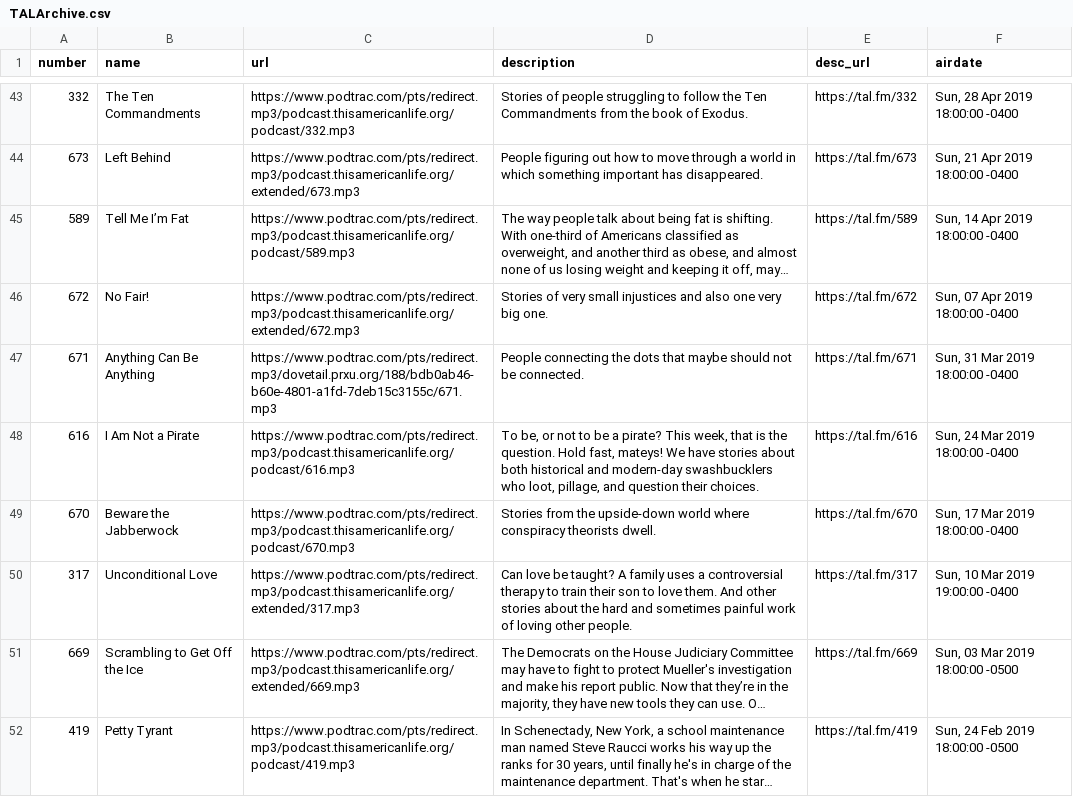
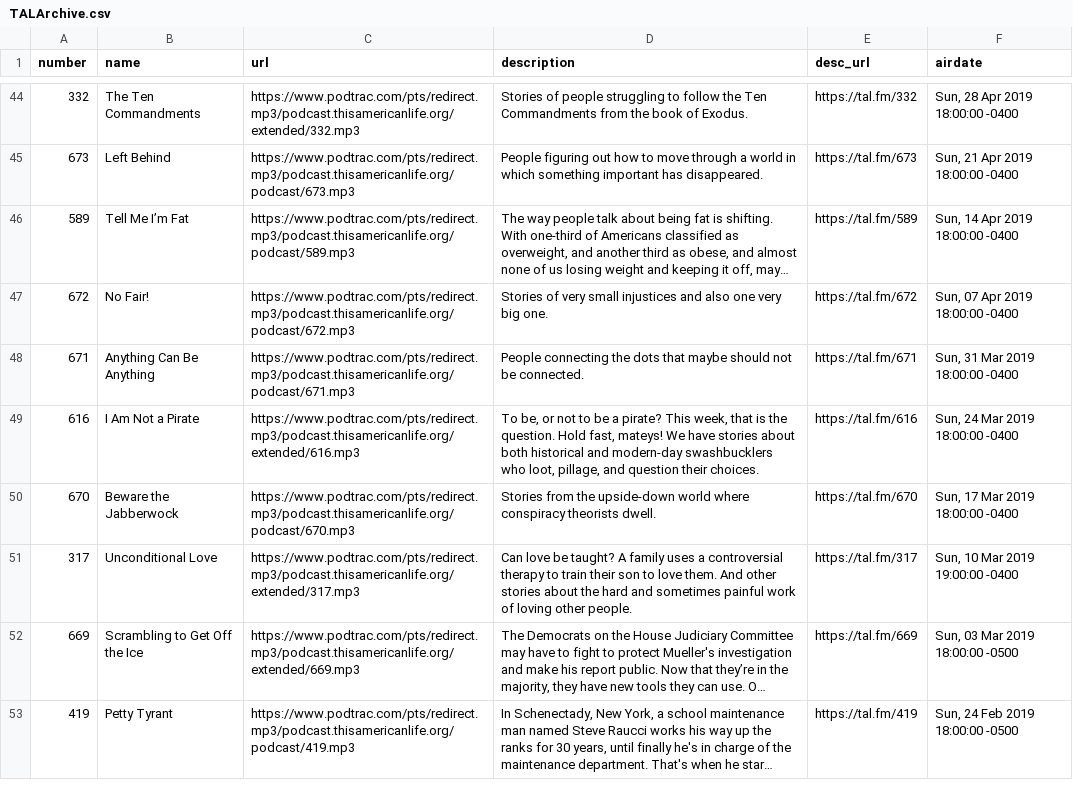
Before and after one commit to dcadata/this-american-life-archive, a CSV file: TALArchive.csv, drawn as a sheet; only a part is shown, gaps mark what is left out; long unchanged cells end in …; addresses are those after the commit; the diff covers the shown part only; the diff names each change by its address in the sheet, - before the commit and + after, or states it on an @@ line.

```diff
--- a/TALArchive.csv
+++ b/TALArchive.csv
-C44 (url): https://www.podtrac.com/pts/redirect.mp3/podcast.thisamericanlife.org/podcast/332.mp3
+C44 (url): https://www.podtrac.com/pts/redirect.mp3/podcast.thisamericanlife.org/extended/332.mp3
-C45 (url): https://www.podtrac.com/pts/redirect.mp3/podcast.thisamericanlife.org/extended/673.mp3
+C45 (url): https://www.podtrac.com/pts/redirect.mp3/podcast.thisamericanlife.org/podcast/673.mp3
-C47 (url): https://www.podtrac.com/pts/redirect.mp3/podcast.thisamericanlife.org/extended/672.mp3
+C47 (url): https://www.podtrac.com/pts/redirect.mp3/podcast.thisamericanlife.org/podcast/672.mp3
-C48 (url): https://www.podtrac.com/pts/redirect.mp3/dovetail.prxu.org/188/bdb0ab46-b60e-4801-a1fd-7deb15c3155c/671.mp3
+C48 (url): https://www.podtrac.com/pts/redirect.mp3/podcast.thisamericanlife.org/podcast/671.mp3
-C49 (url): https://www.podtrac.com/pts/redirect.mp3/podcast.thisamericanlife.org/podcast/616.mp3
+C49 (url): https://www.podtrac.com/pts/redirect.mp3/podcast.thisamericanlife.org/extended/616.mp3
```
Also changed, not shown: 1 added row and 29 edited cells elsewhere in this file, TALArchive_master.csv, ref_eps_with_multiple_urls.csv, 2 other files.
